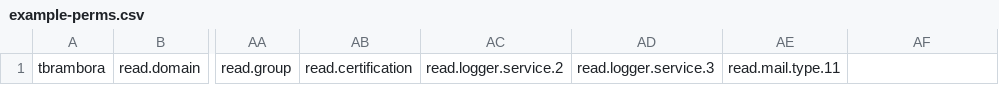
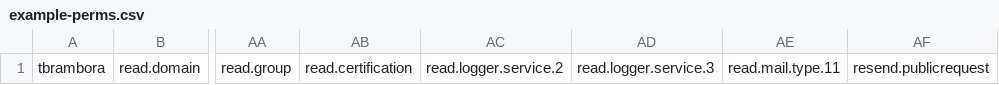
Before and after one commit to CZ-NIC/fred-webadmin, a CSV file: example-perms.csv, drawn as a sheet; only a part is shown, gaps mark what is left out; the diff names each change by its address in the sheet, - before the commit and + after, or states it on an @@ line.

```diff
--- a/example-perms.csv
+++ b/example-perms.csv
-AF1: (empty)
+AF1: resend.publicrequest
```
Also changed, not shown: perms.csv, 1 other file.
